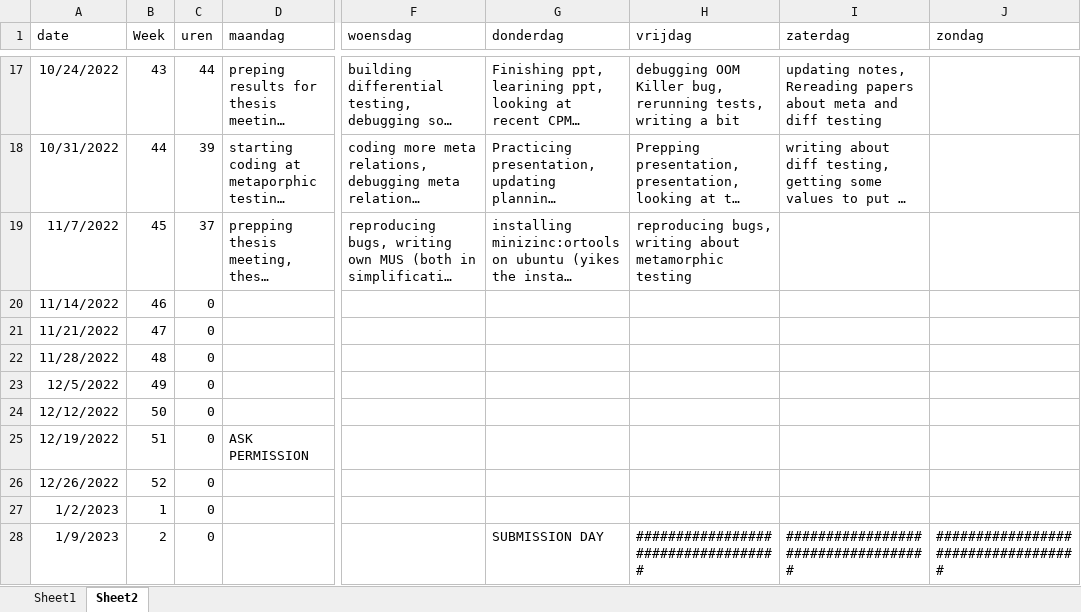
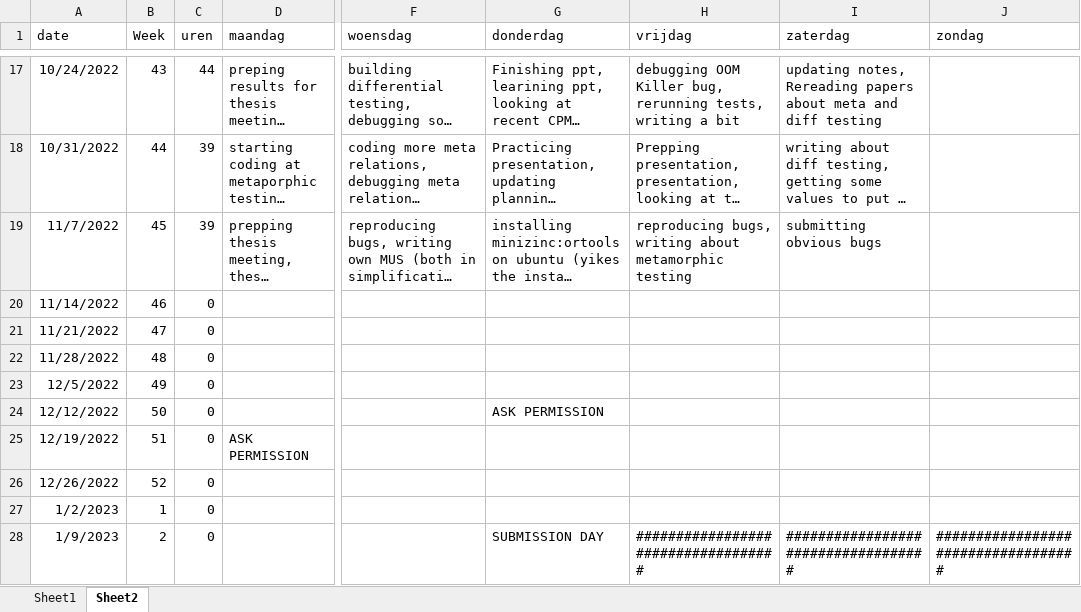
Before and after one commit to rubenkindt/Masterproef-paper-RubenKindt, an Excel workbook: Timesheet.xlsx, sheet Sheet2, drawn as a sheet; only a part is shown, gaps mark what is left out; long unchanged cells end in …; values as stored, in another font and other column widths than the file's, no borders; the diff names each change by its address in the sheet, - before the commit and + after, or states it on an @@ line.

```diff
--- a/Timesheet.xlsx (sheet Sheet2)
+++ b/Timesheet.xlsx (sheet Sheet2)
-C19 (uren): 37
+C19 (uren): 39
-I19 (zaterdag): (empty)
+I19 (zaterdag): submitting obvious bugs
-G24 (donderdag): (empty)
+G24 (donderdag): ASK PERMISSION
```
Also changed, not shown: sheet Sheet1, charts or pictures, 25 other files.
